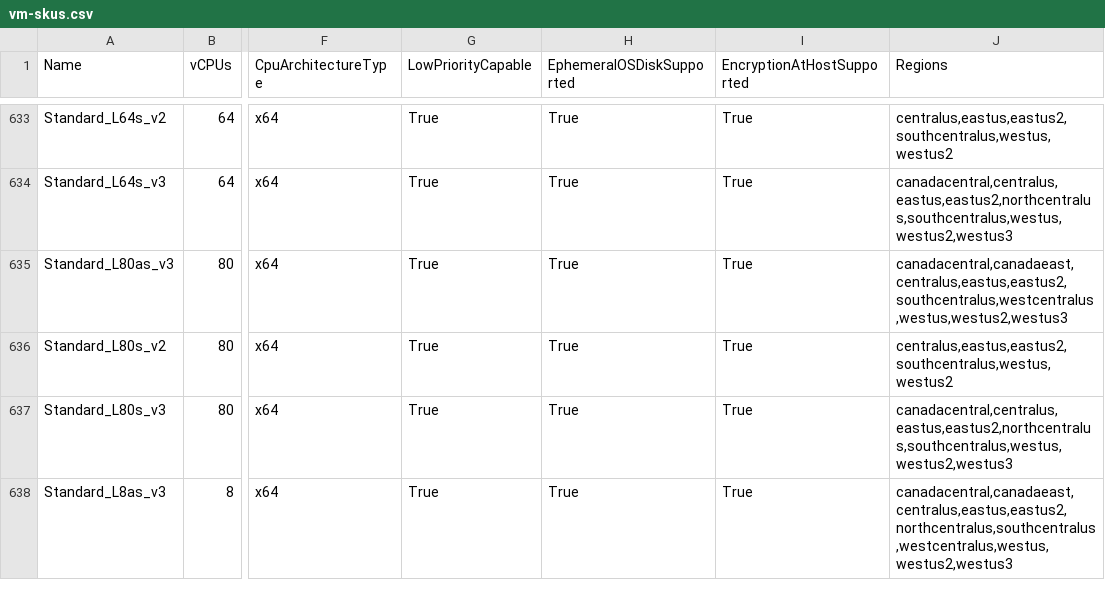
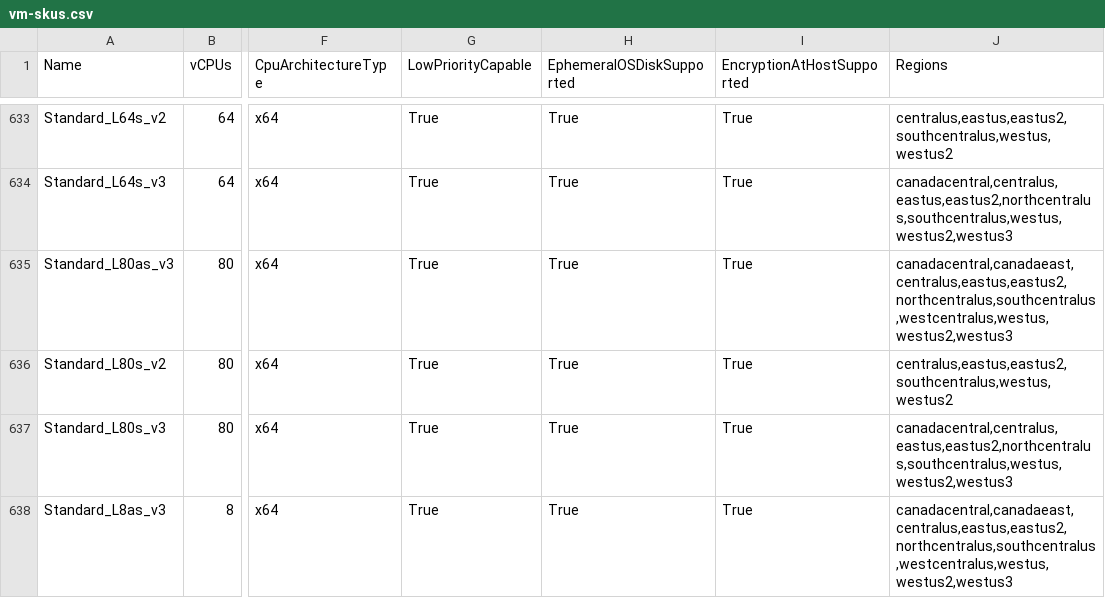
Before and after one commit to joelverhagen/data-az-spot-vms, a CSV file: vm-skus.csv, drawn as a sheet; only a part is shown, gaps mark what is left out; the diff names each change by its address in the sheet, - before the commit and + after, or states it on an @@ line.

```diff
--- a/vm-skus.csv
+++ b/vm-skus.csv
-J635 (Regions): canadacentral,canadaeast,centralus,eastus,eastus2,southcentralus,westcentralus,westus,westus2,westus3
+J635 (Regions): canadacentral,canadaeast,centralus,eastus,eastus2,northcentralus,southcentralus,westcentralus,westus,westus2,westus3
```
Also changed, not shown: 13 other files.
